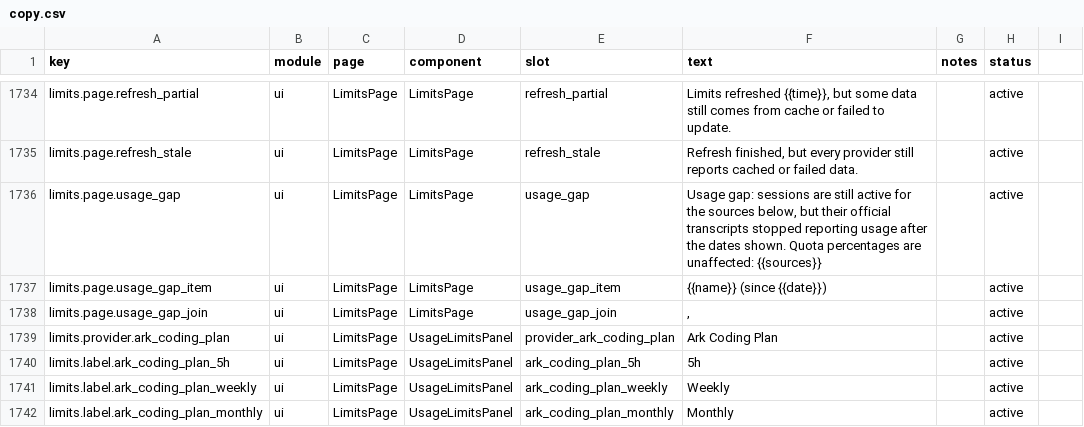
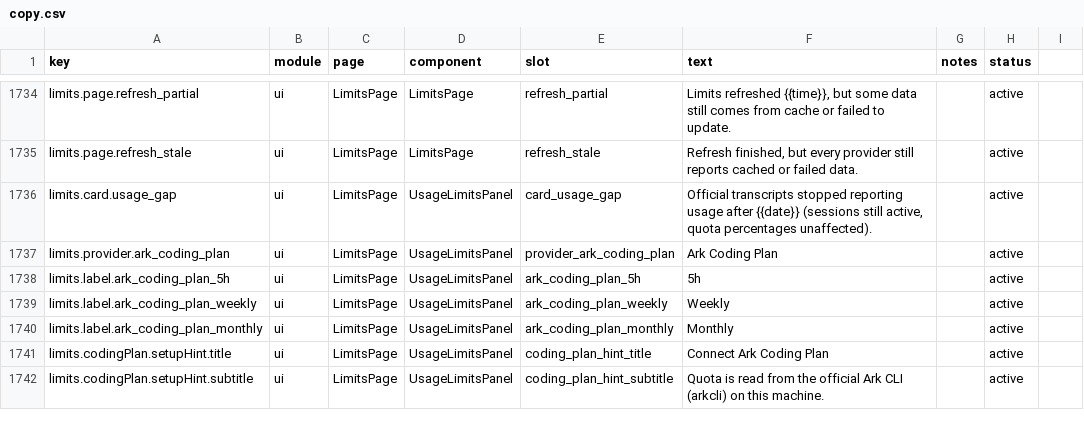
Before and after one commit to 01UNCLEDOG01/TokenTracker-Plus, a CSV file: dashboard/src/content/copy.csv, drawn as a sheet; only a part is shown, gaps mark what is left out; the shorter side is filled out with more unchanged rows.

Commit message:
fix(limits): 用量缺口黄字改挂对应卡展开区——撤页面级横幅（站主 11-22 改向）
- 展示位=卡↔源映射（USAGE_GAP_SOURCE_BY_CARD，14 张有把握的卡）后挂进
  renderConfiguredProvider 展开区首行，data-usage-gap-note 只展开时可见；
  无对应卡的纯会话源（dsh/autoclaw 等）宁漏报不回页面顶乱挂（已知边界入注）
- 文案键 3→1：usage_gap/_item/_join 三键撤，limits.card.usage_gap 单键
  五语言齐（卡内无需源名/分隔符）；LimitsPage 只透传 usage_gaps
- 测试：新增 UsageLimitsPanel.usage-gap（折叠藏/展开显 MM-DD/无映射不显）
  +LimitsPage 透传断言替换旧横幅测试；全量 dashboard 1485 绿（PerksPage
  卡册 1 例抖动隔离复跑 42/42 绿=台账既有模式）+tsc 过+ui-hardcode 过

```diff
--- a/dashboard/src/content/copy.csv
+++ b/dashboard/src/content/copy.csv
@@ -1735,5 +1735,3 @@ limits.page.refresh_partial,ui,LimitsPage,LimitsPage,refresh_partial,"Limits ref
 limits.page.refresh_stale,ui,LimitsPage,LimitsPage,refresh_stale,"Refresh finished, but every provider still reports cached or failed data.",,active
-limits.page.usage_gap,ui,LimitsPage,LimitsPage,usage_gap,"Usage gap: sessions are still active for the sources below, but their official transcripts stopped reporting usage after the dates shown. Quota percentages are unaffected: {{sources}}",,active
-limits.page.usage_gap_item,ui,LimitsPage,LimitsPage,usage_gap_item,"{{name}} (since {{date}})",,active
-limits.page.usage_gap_join,ui,LimitsPage,LimitsPage,usage_gap_join,", ",,active
+limits.card.usage_gap,ui,LimitsPage,UsageLimitsPanel,card_usage_gap,"Official transcripts stopped reporting usage after {{date}} (sessions still active, quota percentages unaffected).",,active
 limits.provider.ark_coding_plan,ui,LimitsPage,UsageLimitsPanel,provider_ark_coding_plan,Ark Coding Plan,,active
```
Also changed, not shown: 9 other files.
